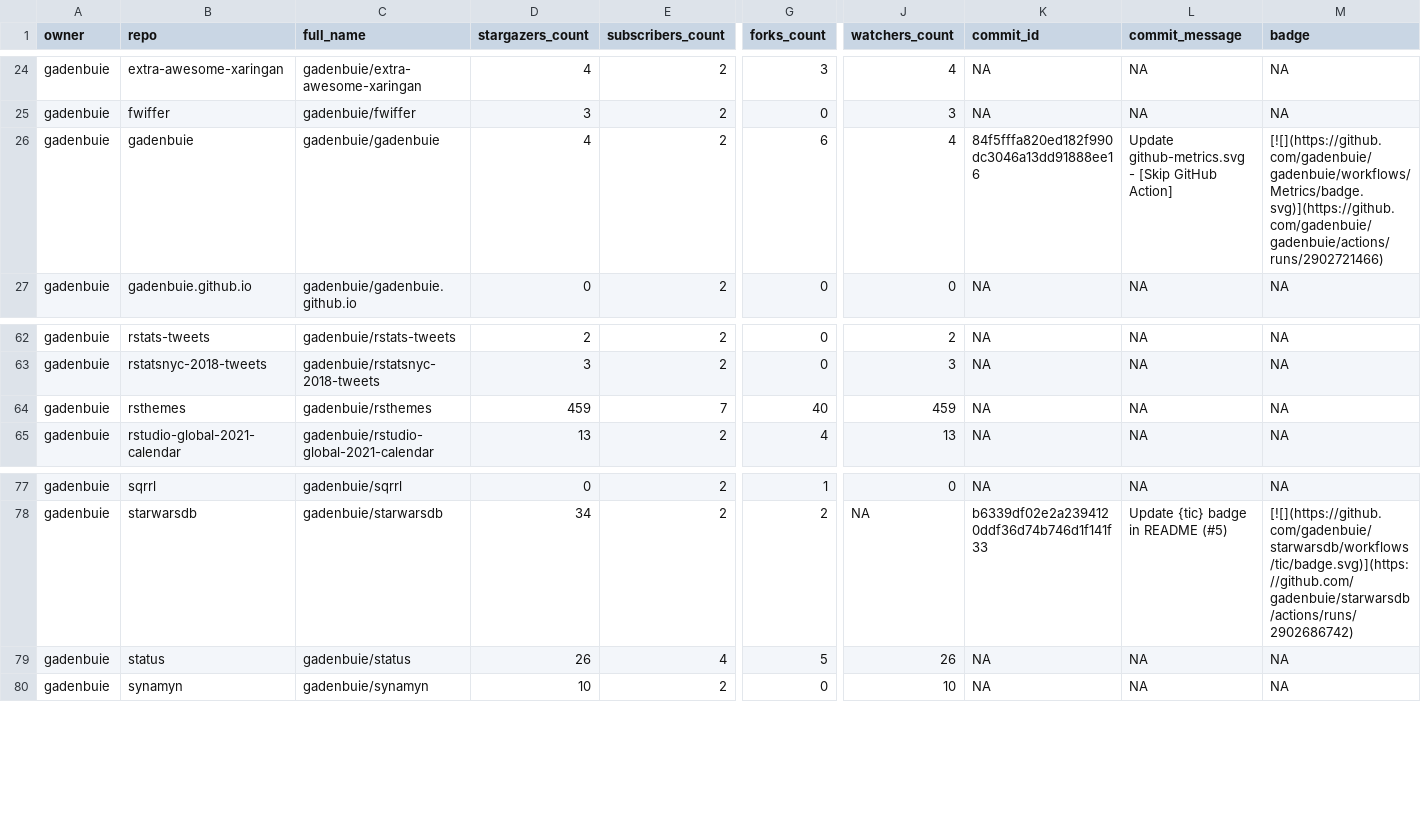
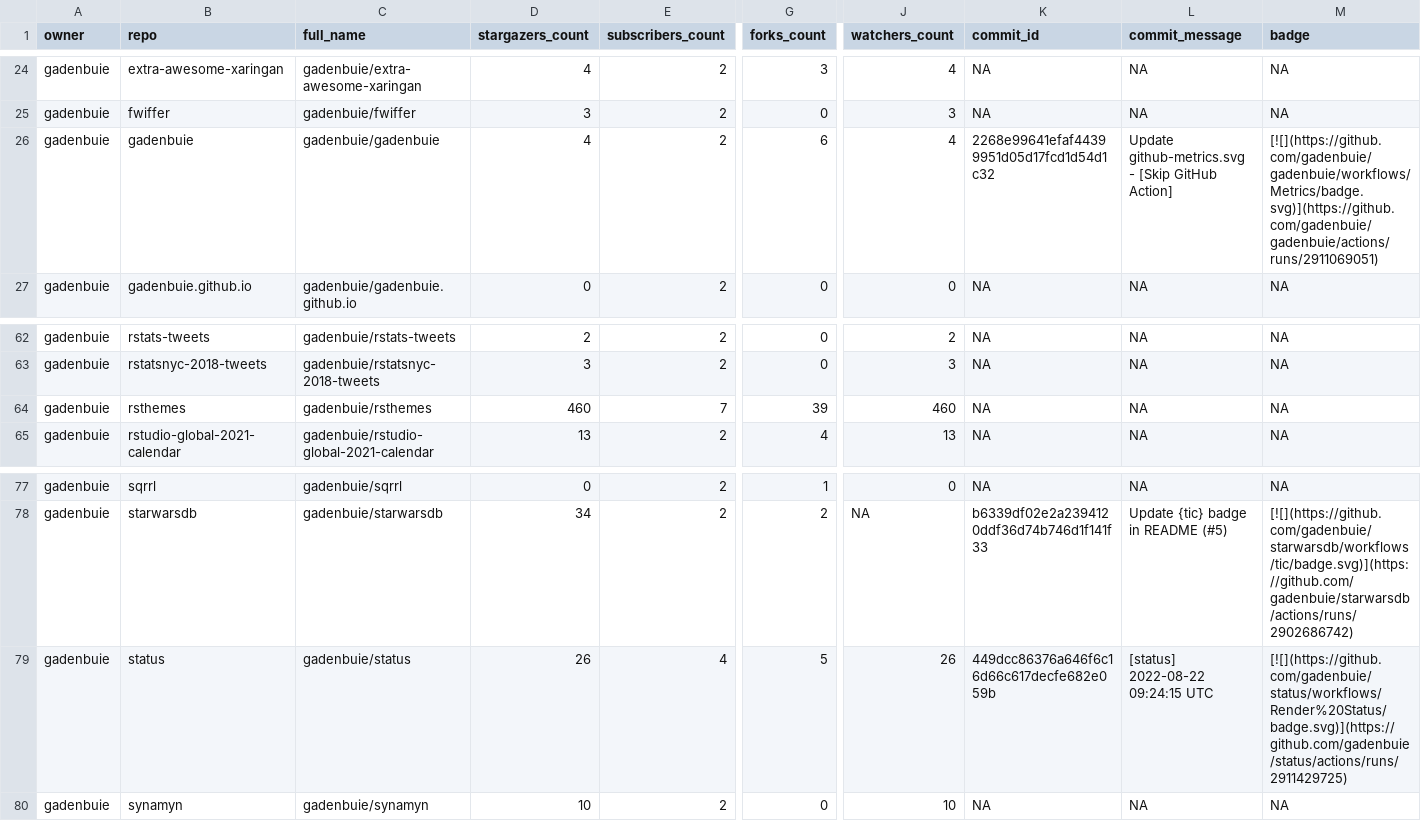
Before and after one commit to gadenbuie/status, a CSV file: repos.csv, drawn as a sheet; only a part is shown, gaps mark what is left out; the diff names each change by its address in the sheet, - before the commit and + after, or states it on an @@ line.

```diff
--- a/repos.csv
+++ b/repos.csv
-K26 (commit_id): 84f5fffa820ed182f990dc3046a13dd91888ee16
+K26 (commit_id): 2268e99641efaf44399951d05d17fcd1d54d1c32
-M26 (badge): [![](https://github.com/gadenbuie/gadenbuie/workflows/Metrics/badge.svg)](https://github.com/gadenbuie/gadenbuie/actions/runs/2902721466)
+M26 (badge): [![](https://github.com/gadenbuie/gadenbuie/workflows/Metrics/badge.svg)](https://github.com/gadenbuie/gadenbuie/actions/runs/2911069051)
-D64 (stargazers_count): 459
+D64 (stargazers_count): 460
-G64 (forks_count): 40
+G64 (forks_count): 39
-J64 (watchers_count): 459
+J64 (watchers_count): 460
-K79 (commit_id): NA
+K79 (commit_id): 449dcc86376a646f6c16d66c617decfe682e059b
-L79 (commit_message): NA
+L79 (commit_message): [status] 2022-08-22 09:24:15 UTC
-M79 (badge): NA
+M79 (badge): [![](https://github.com/gadenbuie/status/workflows/Render%20Status/badge.svg)](https://github.com/gadenbuie/status/actions/runs/2911429725)
```
Also changed, not shown: 2 other files.
